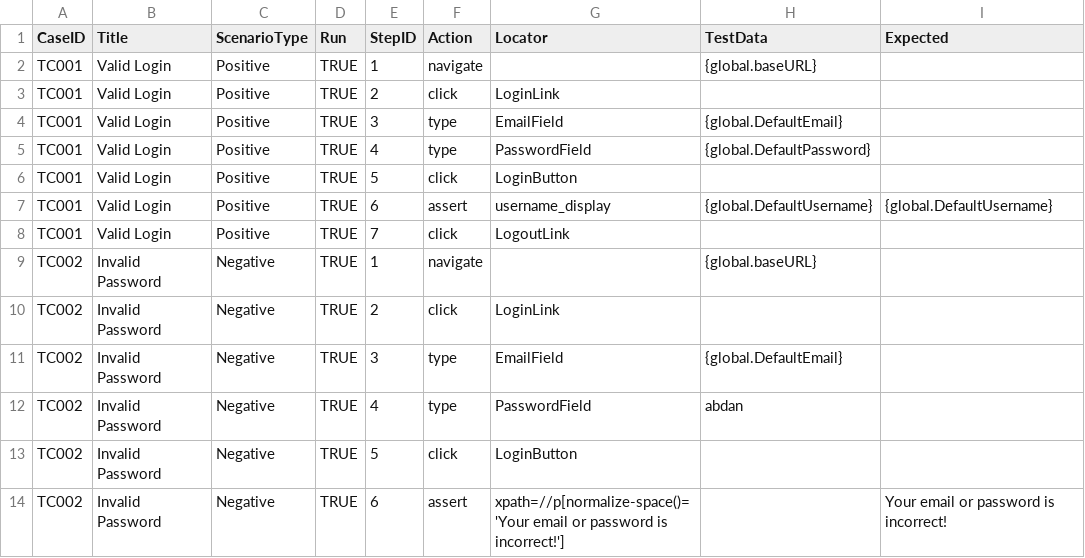
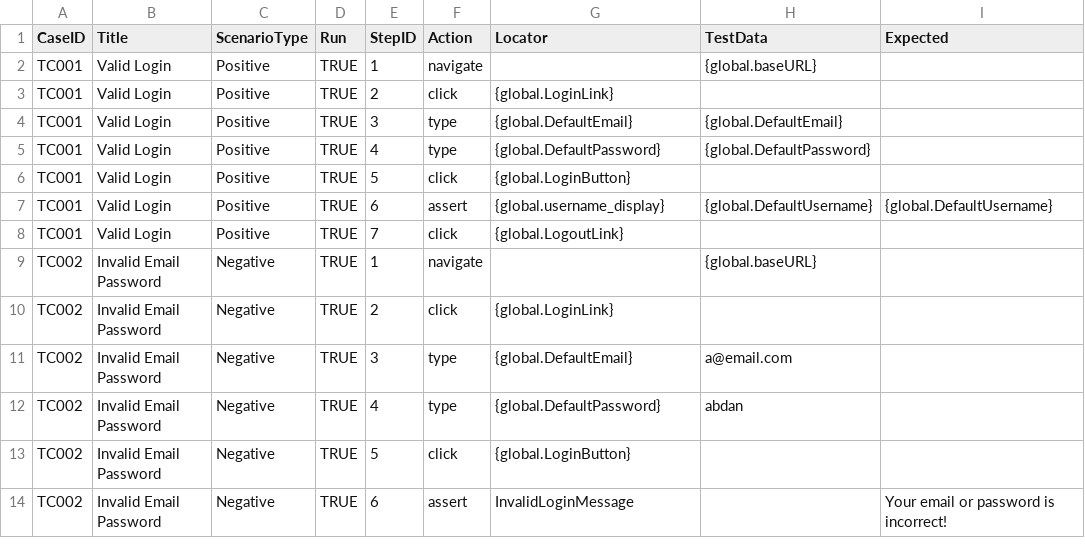
Before and after one commit to mabdang/MabdangSeleniumFramework, a CSV file: ProjectSelenium/datatest/contoh/login_testcases.csv, drawn as a sheet.

Commit message:
- update launcher agar apabila suatu testcase gagal bisa berlanjut di test case selanjutnya dengan kondisi pass/fail - fixing data loader agar bisa di gunakan file jenis excel .xlsx - generic_keyword menambahkan resolve value untuk locator_name - generic_keyword convert agar locator menjadi sebuah dictionary dan bisa memilih mau memakai locator local/global - membuat contoh testcase untuk login dalam bentuk yaml/csv/xlsx

```diff
--- a/ProjectSelenium/datatest/contoh/login_testcases.csv
+++ b/ProjectSelenium/datatest/contoh/login_testcases.csv
@@ -2,13 +2,13 @@ CaseID,Title,ScenarioType,Run,StepID,Action,Locator,TestData,Expected
 TC001,Valid Login,Positive,TRUE,1,navigate,,{global.baseURL},
-TC001,Valid Login,Positive,TRUE,2,click,LoginLink,,
-TC001,Valid Login,Positive,TRUE,3,type,EmailField,{global.DefaultEmail},
-TC001,Valid Login,Positive,TRUE,4,type,PasswordField,{global.DefaultPassword},
-TC001,Valid Login,Positive,TRUE,5,click,LoginButton,,
-TC001,Valid Login,Positive,TRUE,6,assert,username_display,{global.DefaultUsername},{global.DefaultUsername}
-TC001,Valid Login,Positive,TRUE,7,click,LogoutLink,,
-TC002,Invalid Password,Negative,TRUE,1,navigate,,{global.baseURL},
-TC002,Invalid Password,Negative,TRUE,2,click,LoginLink,,
-TC002,Invalid Password,Negative,TRUE,3,type,EmailField,{global.DefaultEmail},
-TC002,Invalid Password,Negative,TRUE,4,type,PasswordField,abdan,
-TC002,Invalid Password,Negative,TRUE,5,click,LoginButton,,
-TC002,Invalid Password,Negative,TRUE,6,assert,xpath=//p[normalize-space()='Your email or password is incorrect!'],,Your email or password is incorrect!
+TC001,Valid Login,Positive,TRUE,2,click,{global.LoginLink},,
+TC001,Valid Login,Positive,TRUE,3,type,{global.DefaultEmail},{global.DefaultEmail},
+TC001,Valid Login,Positive,TRUE,4,type,{global.DefaultPassword},{global.DefaultPassword},
+TC001,Valid Login,Positive,TRUE,5,click,{global.LoginButton},,
+TC001,Valid Login,Positive,TRUE,6,assert,{global.username_display},{global.DefaultUsername},{global.DefaultUsername}
+TC001,Valid Login,Positive,TRUE,7,click,{global.LogoutLink},,
+TC002,Invalid Email Password,Negative,TRUE,1,navigate,,{global.baseURL},
+TC002,Invalid Email Password,Negative,TRUE,2,click,{global.LoginLink},,
+TC002,Invalid Email Password,Negative,TRUE,3,type,{global.DefaultEmail},a@email.com,
+TC002,Invalid Email Password,Negative,TRUE,4,type,{global.DefaultPassword},abdan,
+TC002,Invalid Email Password,Negative,TRUE,5,click,{global.LoginButton},,
+TC002,Invalid Email Password,Negative,TRUE,6,assert,InvalidLoginMessage,,Your email or password is incorrect!
```
Also changed, not shown: ProjectSelenium/datatest/Register/testcases.csv, 13 other files.
